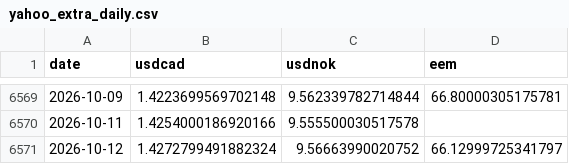
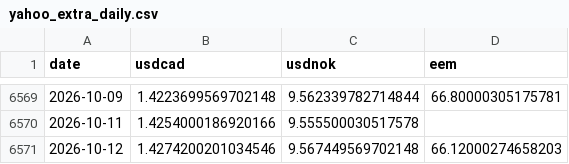
Before and after one commit to YYYJAA/OilForecastQF, a CSV file: Data/raw/yahoo_extra_daily.csv, drawn as a sheet; only a part is shown, gaps mark what is left out.

```diff
--- a/Data/raw/yahoo_extra_daily.csv
+++ b/Data/raw/yahoo_extra_daily.csv
@@ -6570,2 +6570,2 @@ date,usdcad,usdnok,eem
 2026-10-11,1.4254000186920166,9.555500030517578,
-2026-10-12,1.4272799491882324,9.56663990020752,66.12999725341797
+2026-10-12,1.4274200201034546,9.567449569702148,66.12000274658203
```
Also changed, not shown: Outputs/forecast_log.csv, Outputs/latest_forecasts.csv, 1 other file.
